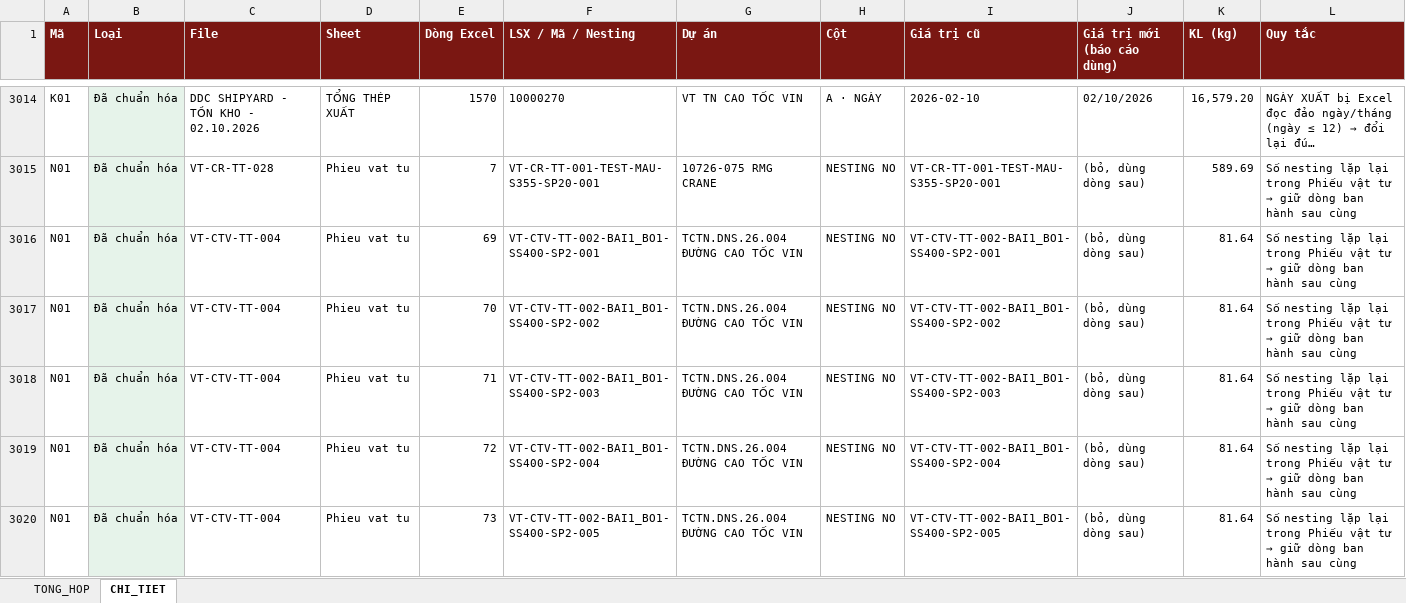
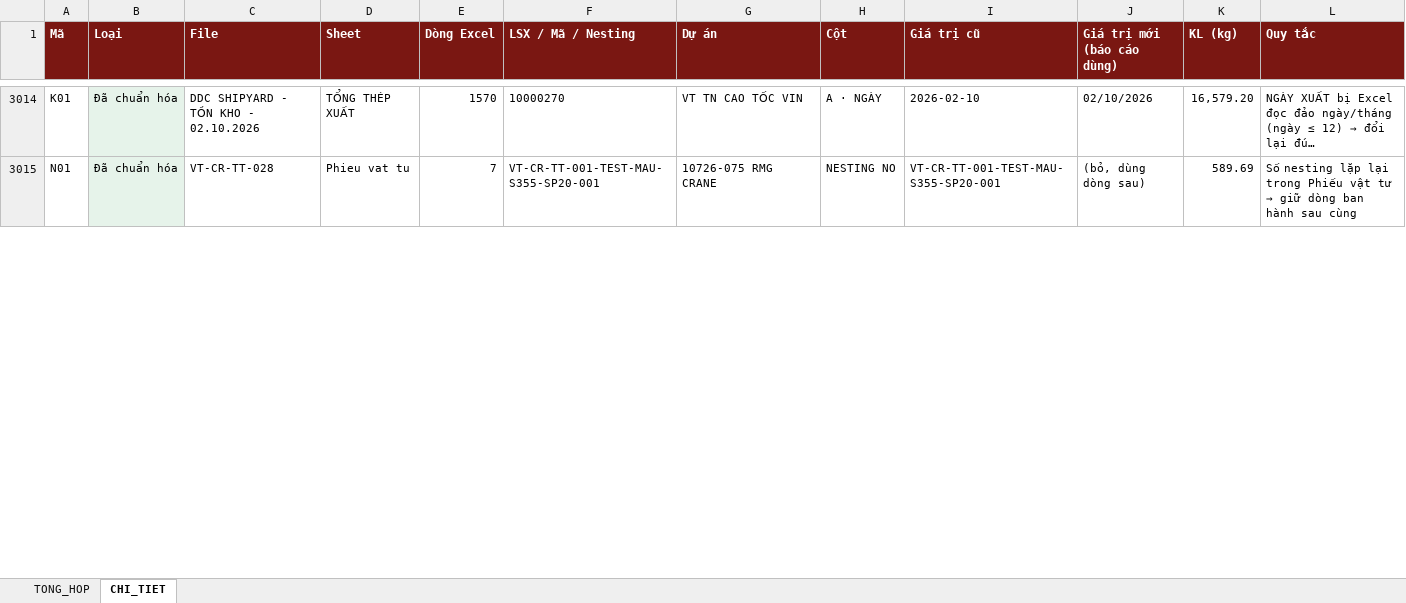
Before and after one commit to phucpt-hub/DDC-Shipyard, an Excel workbook: lich_su/2026-10-12/nhat_ky_lam_sach.xlsx, sheet CHI_TIET, drawn as a sheet; only a part is shown, gaps mark what is left out; long unchanged cells end in …; values as stored, in another font and other column widths than the file's, no borders; removed rows and columns are numbered as before the commit, all else as after; the diff covers the shown part only; the diff names each change by its address in the sheet, - before the commit and + after, or states it on an @@ line.

```diff
--- a/lich_su/2026-10-12/nhat_ky_lam_sach.xlsx (sheet CHI_TIET)
+++ b/lich_su/2026-10-12/nhat_ky_lam_sach.xlsx (sheet CHI_TIET)
-row 3016: N01 | Đã chuẩn hóa | VT-CTV-TT-004 | Phieu vat tu | 69 | VT-CTV-TT-002-BAI1_BO1-SS400-SP2-001 | TCTN.DNS.26.004 ĐƯỜNG CAO TỐC VIN | NESTING NO | VT-CTV-TT-002-BAI1_BO1-SS400-SP2-001 | (bỏ, dùng dòng sau) | 81.64 | Số nesting lặp lại trong Phiếu vật tư → giữ dòng ban hành sau cùng
-row 3017: N01 | Đã chuẩn hóa | VT-CTV-TT-004 | Phieu vat tu | 70 | VT-CTV-TT-002-BAI1_BO1-SS400-SP2-002 | TCTN.DNS.26.004 ĐƯỜNG CAO TỐC VIN | NESTING NO | VT-CTV-TT-002-BAI1_BO1-SS400-SP2-002 | (bỏ, dùng dòng sau) | 81.64 | Số nesting lặp lại trong Phiếu vật tư → giữ dòng ban hành sau cùng
-row 3018: N01 | Đã chuẩn hóa | VT-CTV-TT-004 | Phieu vat tu | 71 | VT-CTV-TT-002-BAI1_BO1-SS400-SP2-003 | TCTN.DNS.26.004 ĐƯỜNG CAO TỐC VIN | NESTING NO | VT-CTV-TT-002-BAI1_BO1-SS400-SP2-003 | (bỏ, dùng dòng sau) | 81.64 | Số nesting lặp lại trong Phiếu vật tư → giữ dòng ban hành sau cùng
-row 3019: N01 | Đã chuẩn hóa | VT-CTV-TT-004 | Phieu vat tu | 72 | VT-CTV-TT-002-BAI1_BO1-SS400-SP2-004 | TCTN.DNS.26.004 ĐƯỜNG CAO TỐC VIN | NESTING NO | VT-CTV-TT-002-BAI1_BO1-SS400-SP2-004 | (bỏ, dùng dòng sau) | 81.64 | Số nesting lặp lại trong Phiếu vật tư → giữ dòng ban hành sau cùng
-row 3020: N01 | Đã chuẩn hóa | VT-CTV-TT-004 | Phieu vat tu | 73 | VT-CTV-TT-002-BAI1_BO1-SS400-SP2-005 | TCTN.DNS.26.004 ĐƯỜNG CAO TỐC VIN | NESTING NO | VT-CTV-TT-002-BAI1_BO1-SS400-SP2-005 | (bỏ, dùng dòng sau) | 81.64 | Số nesting lặp lại trong Phiếu vật tư → giữ dòng ban hành sau cùng
```
Also changed, not shown: 22 added rows, 64 removed rows and 34 edited cells elsewhere in this sheet, sheet TONG_HOP, nhat_ky_lam_sach.xlsx, 2 other files.
